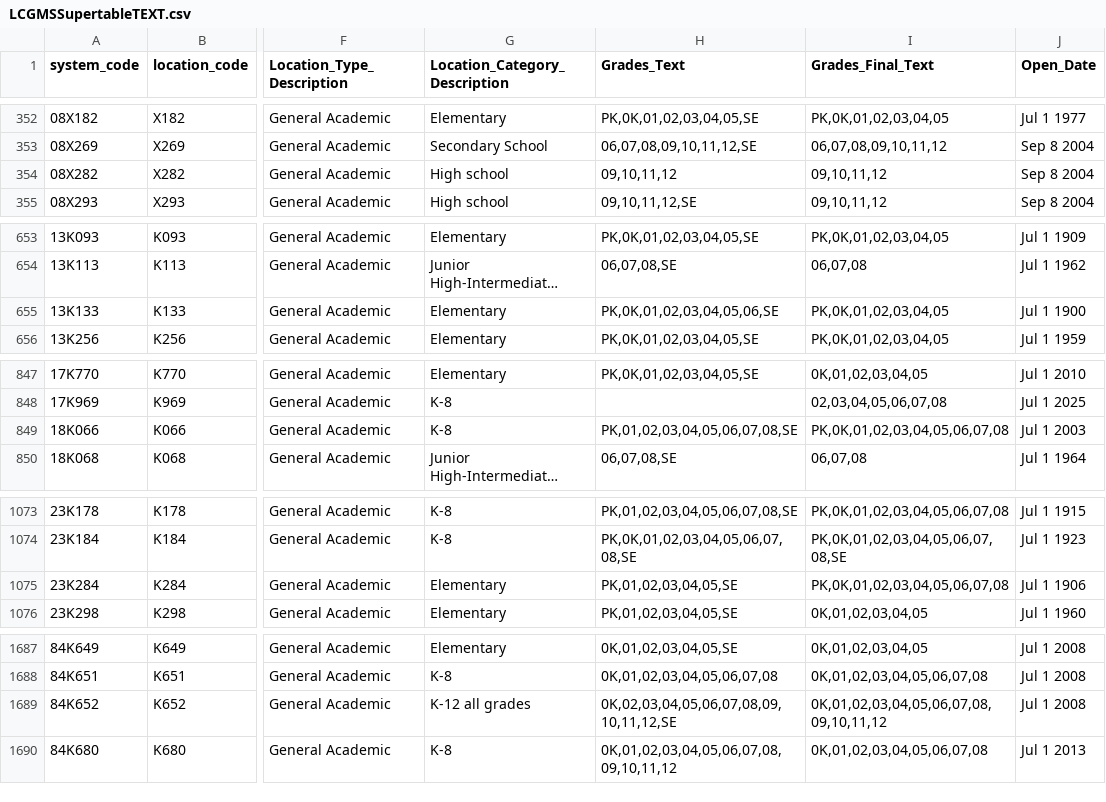
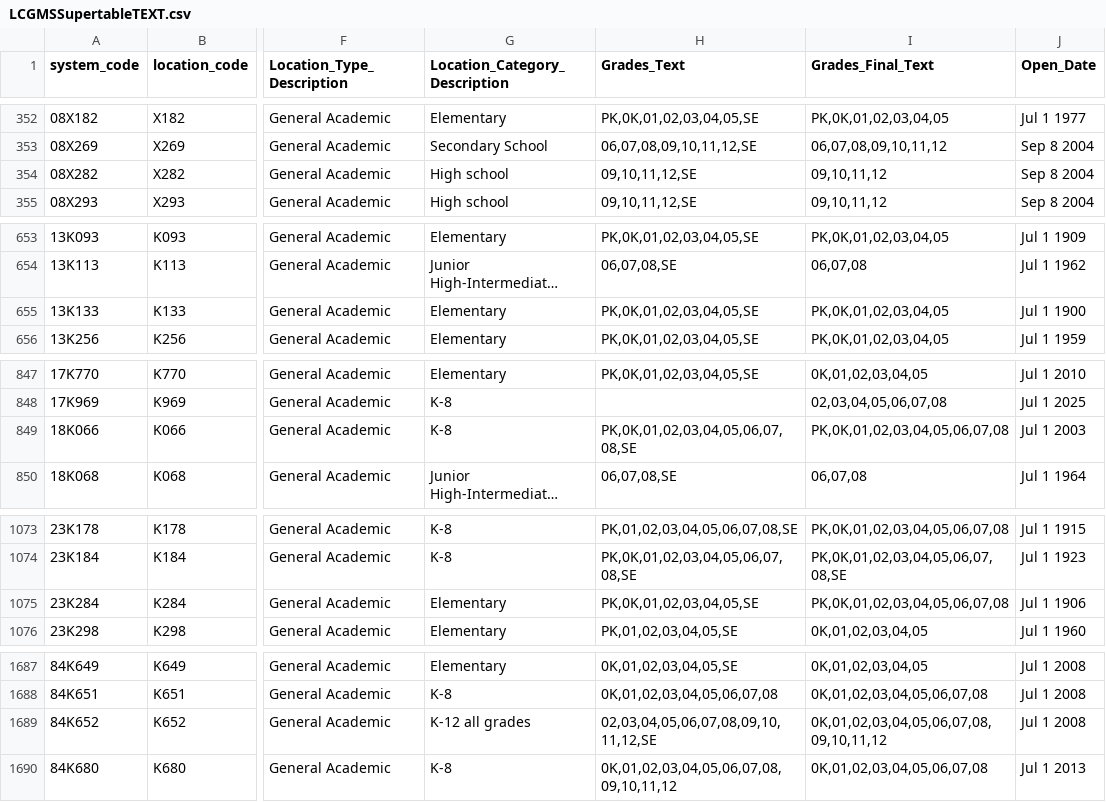
Before and after one commit to dsimoes-doe/LCGMS, a CSV file: LCGMSSupertableTEXT.csv, drawn as a sheet; only a part is shown, gaps mark what is left out; long unchanged cells end in …; the diff covers the shown part only; the diff names each change by its address in the sheet, - before the commit and + after, or states it on an @@ line.

Commit message:
Update LCGMSSupertableTEXT.csv

```diff
--- a/LCGMSSupertableTEXT.csv
+++ b/LCGMSSupertableTEXT.csv
-H354 (Grades_Text): 09,10,11,12
+H354 (Grades_Text): 09,10,11,12,SE
-H655 (Grades_Text): PK,0K,01,02,03,04,05,06,SE
+H655 (Grades_Text): PK,0K,01,02,03,04,05,SE
-H849 (Grades_Text): PK,01,02,03,04,05,06,07,08,SE
+H849 (Grades_Text): PK,0K,01,02,03,04,05,06,07,08,SE
-H1075 (Grades_Text): PK,01,02,03,04,05,SE
+H1075 (Grades_Text): PK,0K,01,02,03,04,05,SE
-H1689 (Grades_Text): 0K,02,03,04,05,06,07,08,09,10,11,12,SE
+H1689 (Grades_Text): 02,03,04,05,06,07,08,09,10,11,12,SE
```
Also changed, not shown: 17 edited cells elsewhere in this file.
